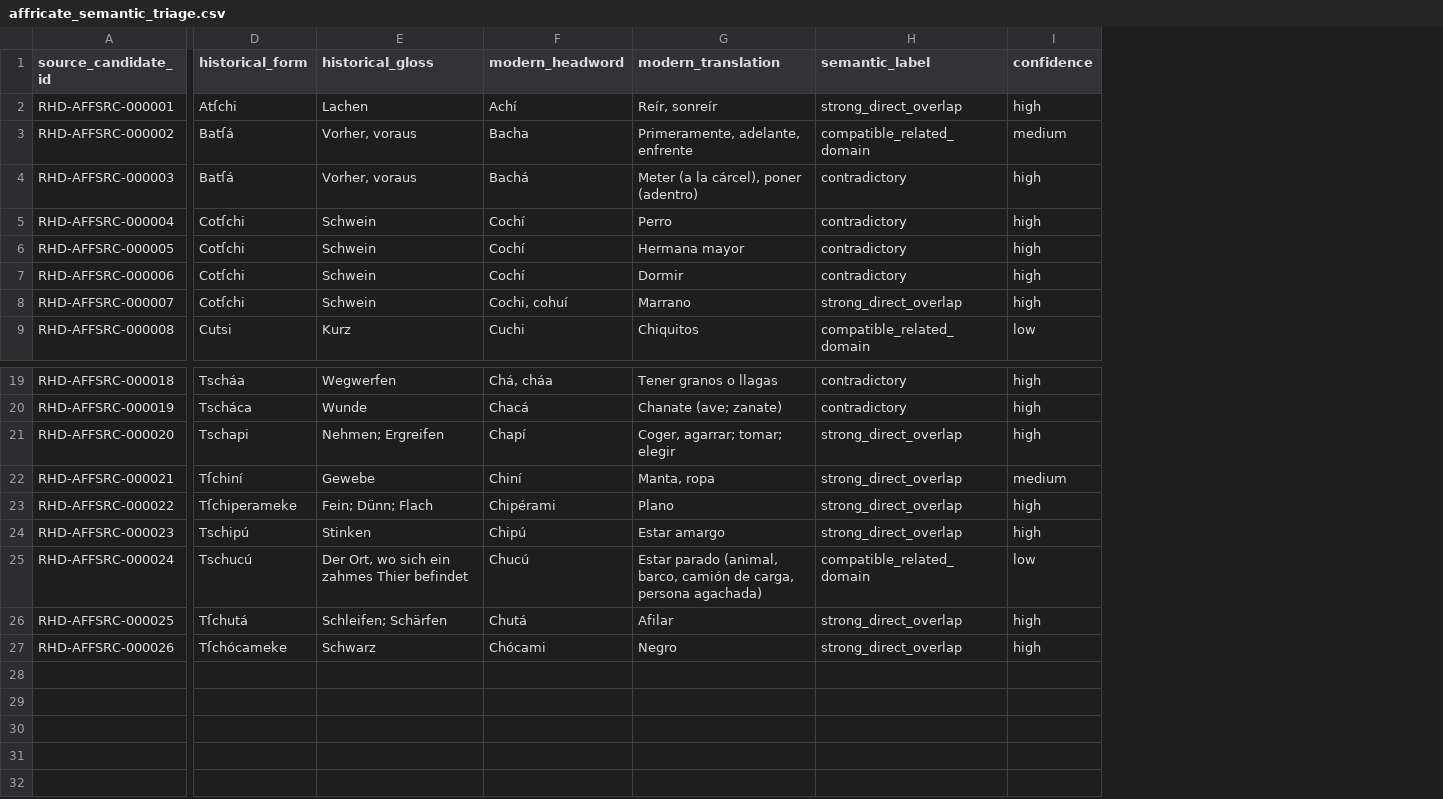
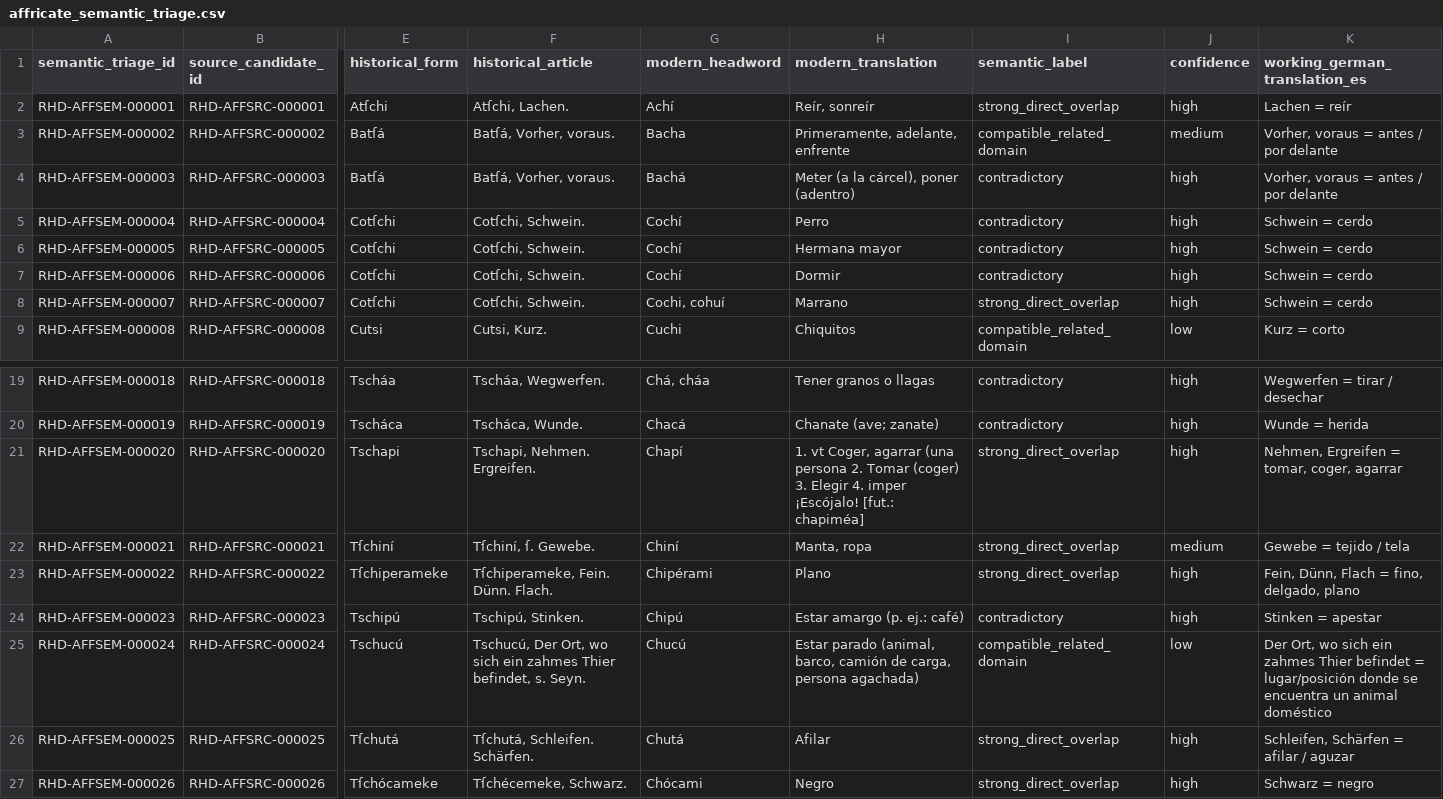
Before and after one commit to fersandovalgtz/raramuri-historico, a CSV file: data/research/affricate_semantic_triage.csv, drawn as a sheet; only a part is shown, gaps mark what is left out; removed rows and columns are numbered as before the commit, all else as after; the diff names each change by its address in the sheet, - before the commit and + after, or states it on an @@ line.

```diff
--- a/data/research/affricate_semantic_triage.csv
+++ b/data/research/affricate_semantic_triage.csv
+column A (semantic_triage_id), rows 2-9: RHD-AFFSEM-000001 | RHD-AFFSEM-000002 | RHD-AFFSEM-000003 | RHD-AFFSEM-000004 | RHD-AFFSEM-000005 | RHD-AFFSEM-000006 | RHD-AFFSEM-000007 | RHD-AFFSEM-000008; rows 19-27: RHD-AFFSEM-000018 | RHD-AFFSEM-000019 | RHD-AFFSEM-000020 | RHD-AFFSEM-000021 | RHD-AFFSEM-000022 | RHD-AFFSEM-000023 | RHD-AFFSEM-000024 | RHD-AFFSEM-000025 | RHD-AFFSEM-000026
-column E (historical_gloss), rows 2-9: Lachen | Vorher, voraus | Vorher, voraus | Schwein | Schwein | Schwein | Schwein | Kurz; rows 19-27: Wegwerfen | Wunde | Nehmen; Ergreifen | Gewebe | Fein; Dünn; Flach | Stinken | Der Ort, wo sich ein zahmes Thier befindet | Schleifen; Schärfen | Schwarz
+column F (historical_article), rows 2-9: Atſchi, Lachen. | Batſá, Vorher, voraus. | Batſá, Vorher, voraus. | Cotſchi, Schwein. | Cotſchi, Schwein. | Cotſchi, Schwein. | Cotſchi, Schwein. | Cutsi, Kurz.; rows 19-27: Tscháa, Wegwerfen. | Tscháca, Wunde. | Tschapi, Nehmen. Ergreifen. | Tſchiní, ſ. Gewebe. | Tſchiperameke, Fein. Dünn. Flach. | Tschipú, Stinken. | Tschucú, Der Ort, wo sich ein zahmes Thier befindet, s. Seyn. | Tſchutá, Schleifen. Schärfen. | Tſchécemeke, Schwarz.
+column K (working_german_translation_es), rows 2-9: Lachen = reír | Vorher, voraus = antes / por delante | Vorher, voraus = antes / por delante | Schwein = cerdo | Schwein = cerdo | Schwein = cerdo | Schwein = cerdo | Kurz = corto; rows 19-27: Wegwerfen = tirar / desechar | Wunde = herida | Nehmen, Ergreifen = tomar, coger, agarrar | Gewebe = tejido / tela | Fein, Dünn, Flach = fino, delgado, plano | Stinken = apestar | Der Ort, wo sich ein zahmes Thier befindet = lugar/posición donde se encuentra un animal doméstico | Schleifen, Schärfen = afilar / aguzar | Schwarz = negro
-H21 (modern_translation): Coger, agarrar; tomar; elegir
+H21 (modern_translation): 1. vt Coger, agarrar (una persona 2. Tomar (coger) 3. Elegir 4. imper ¡Escójalo! [fut.: chapiméa]
-H24 (modern_translation): Estar amargo
+H24 (modern_translation): Estar amargo (p. ej.: café)
-I24 (semantic_label): strong_direct_overlap
+I24 (semantic_label): contradictory
```
Also changed, not shown: 4 other files.
